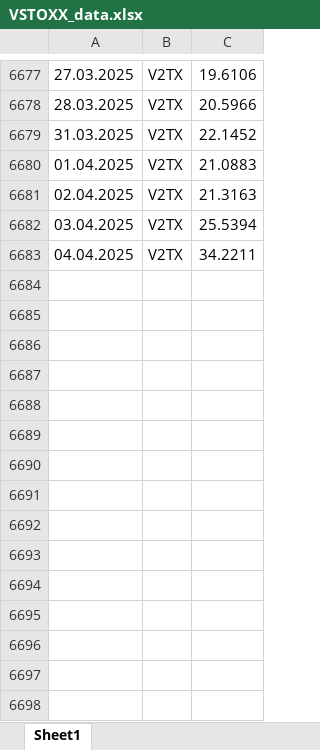
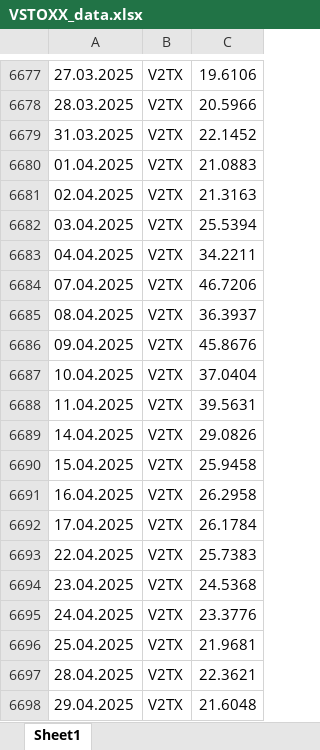
Before and after one commit to jour23ab/MA, an Excel workbook: VSTOXX_data.xlsx, sheet Sheet1, drawn as a sheet; only a part is shown, gaps mark what is left out; values as stored, in another font and other column widths than the file's, no borders; the diff names each change by its address in the sheet, - before the commit and + after, or states it on an @@ line.

```diff
--- a/VSTOXX_data.xlsx (sheet Sheet1)
+++ b/VSTOXX_data.xlsx (sheet Sheet1)
+row 6684: 07.04.2025 | V2TX | 46.7206
+row 6685: 08.04.2025 | V2TX | 36.3937
+row 6686: 09.04.2025 | V2TX | 45.8676
+row 6687: 10.04.2025 | V2TX | 37.0404
+row 6688: 11.04.2025 | V2TX | 39.5631
+row 6689: 14.04.2025 | V2TX | 29.0826
+row 6690: 15.04.2025 | V2TX | 25.9458
+row 6691: 16.04.2025 | V2TX | 26.2958
+row 6692: 17.04.2025 | V2TX | 26.1784
+row 6693: 22.04.2025 | V2TX | 25.7383
+row 6694: 23.04.2025 | V2TX | 24.5368
+row 6695: 24.04.2025 | V2TX | 23.3776
+row 6696: 25.04.2025 | V2TX | 21.9681
+row 6697: 28.04.2025 | V2TX | 22.3621
+row 6698: 29.04.2025 | V2TX | 21.6048
```
Also changed, not shown: 6 other files.
